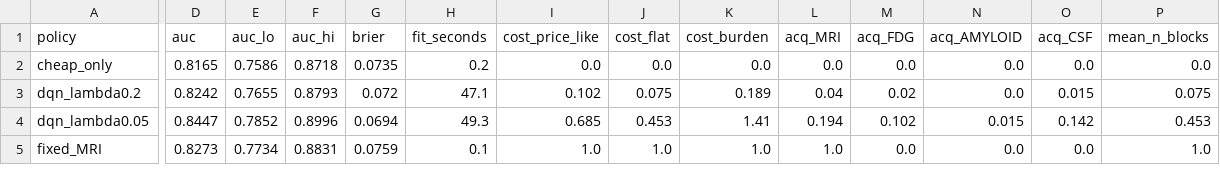
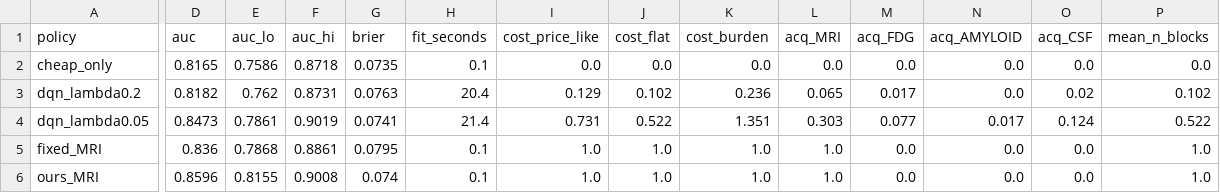
Before and after one commit to rishijayanath24-cpu/adni_project, a CSV file: paper/tables/policy_benchmark_12mo.csv, drawn as a sheet; only a part is shown, gaps mark what is left out; rows hold the shown columns only; the diff covers the shown part only; the diff names each change by its address in the sheet, - before the commit and + after, or states it on an @@ line.

```diff
--- a/paper/tables/policy_benchmark_12mo.csv
+++ b/paper/tables/policy_benchmark_12mo.csv
-H2 (fit_seconds): 0.2
+H2 (fit_seconds): 0.1
-D3 (auc): 0.8242
+D3 (auc): 0.8182
-E3 (auc_lo): 0.7655
+E3 (auc_lo): 0.762
-F3 (auc_hi): 0.8793
+F3 (auc_hi): 0.8731
-G3 (brier): 0.072
+G3 (brier): 0.0763
-H3 (fit_seconds): 47.1
+H3 (fit_seconds): 20.4
-I3 (cost_price_like): 0.102
+I3 (cost_price_like): 0.129
-J3 (cost_flat): 0.075
+J3 (cost_flat): 0.102
-K3 (cost_burden): 0.189
+K3 (cost_burden): 0.236
-L3 (acq_MRI): 0.04
+L3 (acq_MRI): 0.065
-M3 (acq_FDG): 0.02
+M3 (acq_FDG): 0.017
-O3 (acq_CSF): 0.015
+O3 (acq_CSF): 0.02
-P3 (mean_n_blocks): 0.075
+P3 (mean_n_blocks): 0.102
-D4 (auc): 0.8447
+D4 (auc): 0.8473
-E4 (auc_lo): 0.7852
+E4 (auc_lo): 0.7861
-F4 (auc_hi): 0.8996
+F4 (auc_hi): 0.9019
-G4 (brier): 0.0694
+G4 (brier): 0.0741
-H4 (fit_seconds): 49.3
+H4 (fit_seconds): 21.4
-I4 (cost_price_like): 0.685
+I4 (cost_price_like): 0.731
-J4 (cost_flat): 0.453
+J4 (cost_flat): 0.522
-K4 (cost_burden): 1.41
+K4 (cost_burden): 1.351
-L4 (acq_MRI): 0.194
+L4 (acq_MRI): 0.303
-M4 (acq_FDG): 0.102
+M4 (acq_FDG): 0.077
-N4 (acq_AMYLOID): 0.015
+N4 (acq_AMYLOID): 0.017
-O4 (acq_CSF): 0.142
+O4 (acq_CSF): 0.124
-P4 (mean_n_blocks): 0.453
+P4 (mean_n_blocks): 0.522
-D5 (auc): 0.8273
+D5 (auc): 0.836
-E5 (auc_lo): 0.7734
+E5 (auc_lo): 0.7868
-F5 (auc_hi): 0.8831
+F5 (auc_hi): 0.8861
-G5 (brier): 0.0759
+G5 (brier): 0.0795
+row 6: ours_MRI | 0.8596 | 0.8155 | 0.9008 | 0.074 | 0.1 | 1.0 | 1.0 | 1.0 | 1.0 | 0.0 | 0.0 | 0.0 | 1.0
```
Also changed, not shown: 3 added rows, 2 removed rows and 64 edited cells elsewhere in this file, paper/tables/calibration_bins_24mo.csv, paper/tables/decision_curve_24mo.csv, 20 other files.
